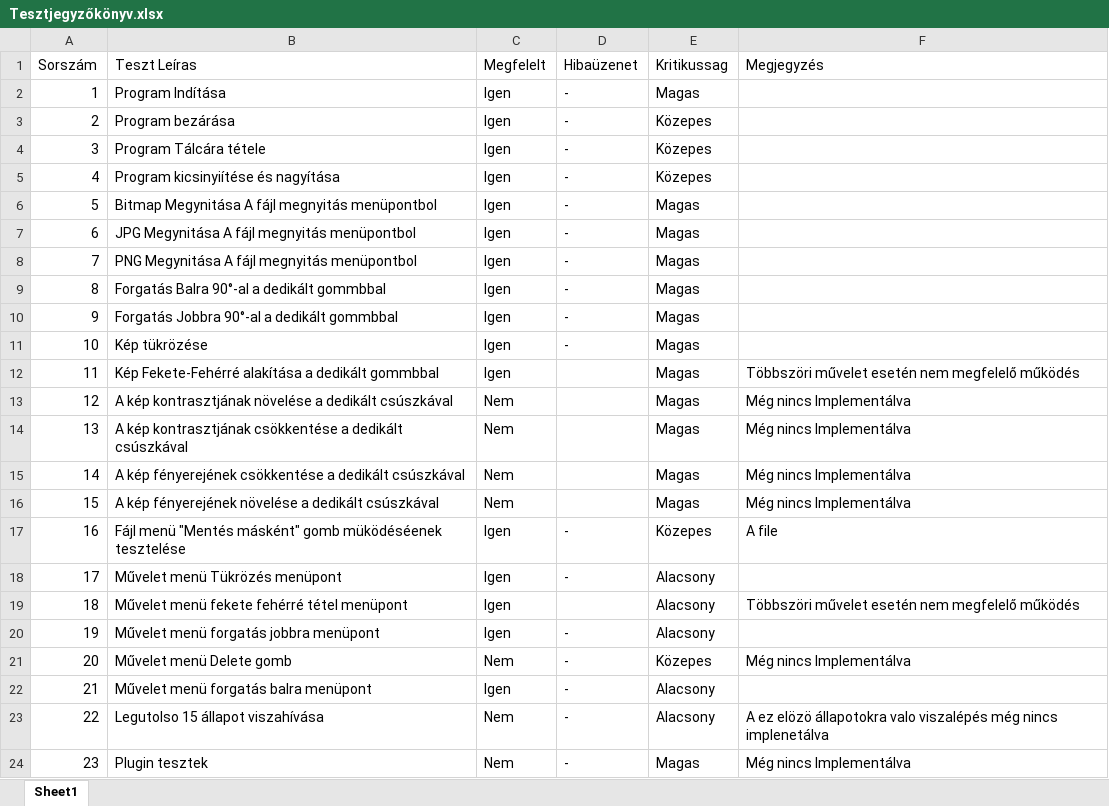
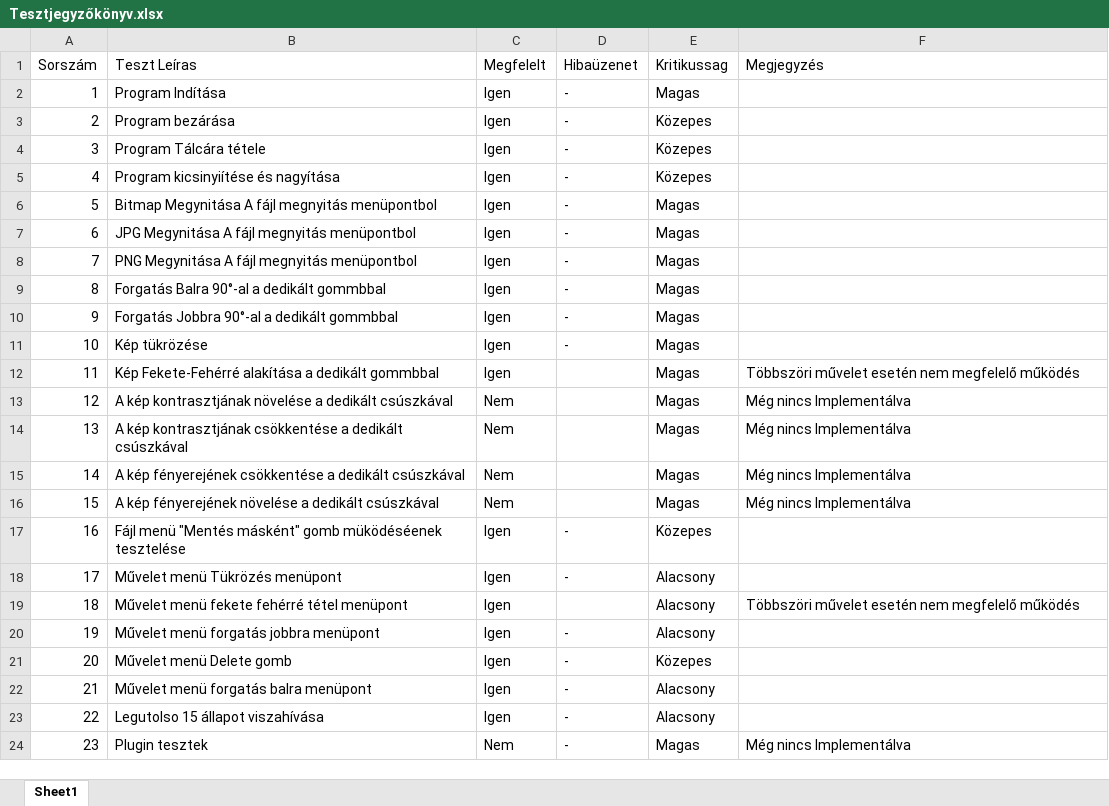
Before and after one commit to tomitheninja/imageviewer, an Excel workbook: Tesztjegyzőkönyv.xlsx, sheet Sheet1, drawn as a sheet; values as stored, in another font and other column widths than the file's, no borders; conditional formats and table styles not drawn; the diff names each change by its address in the sheet, - before the commit and + after, or states it on an @@ line.

Commit message:
Update Tesztjegyzőkönyv.xlsx

```diff
--- a/Tesztjegyzőkönyv.xlsx (sheet Sheet1)
+++ b/Tesztjegyzőkönyv.xlsx (sheet Sheet1)
-F17 (Megjegyzés): A file
+F17 (Megjegyzés): (empty)
-C21 (Megfelelt): Nem
+C21 (Megfelelt): Igen
-F21 (Megjegyzés): Még nincs Implementálva
+F21 (Megjegyzés): (empty)
-C23 (Megfelelt): Nem
+C23 (Megfelelt): Igen
-F23 (Megjegyzés): A ez elözö állapotokra valo viszalépés még nincs implenetálva
+F23 (Megjegyzés): (empty)
```
